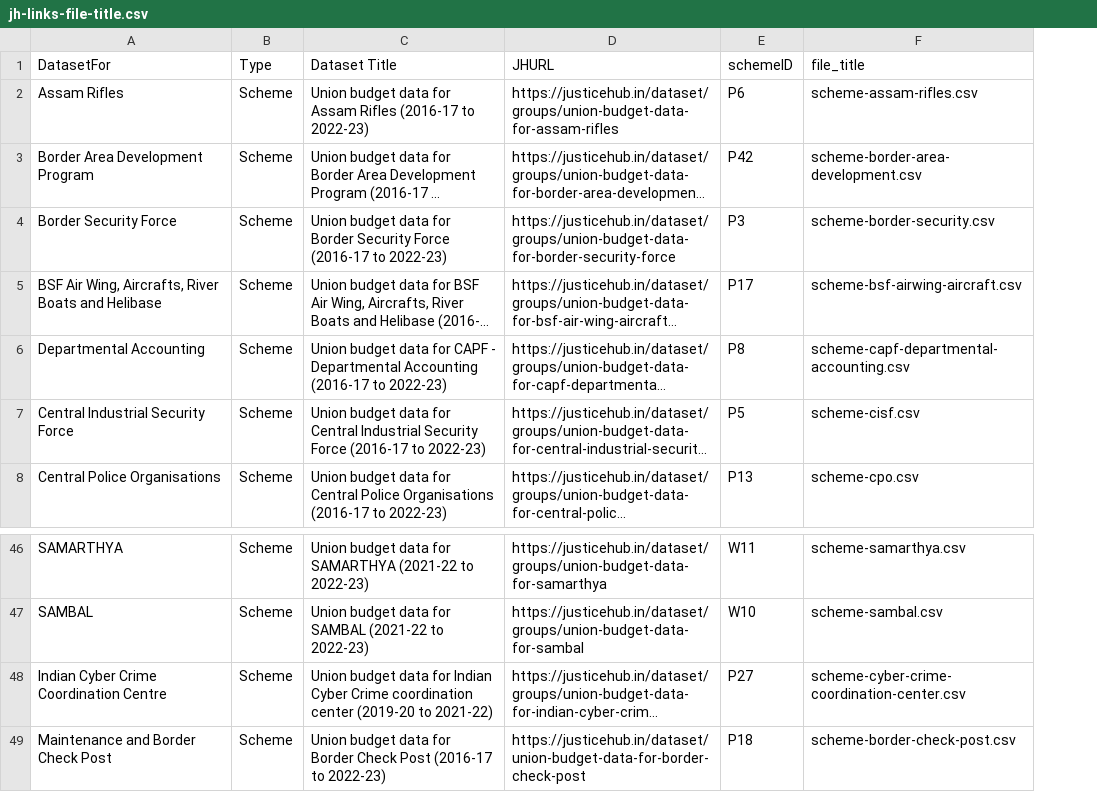
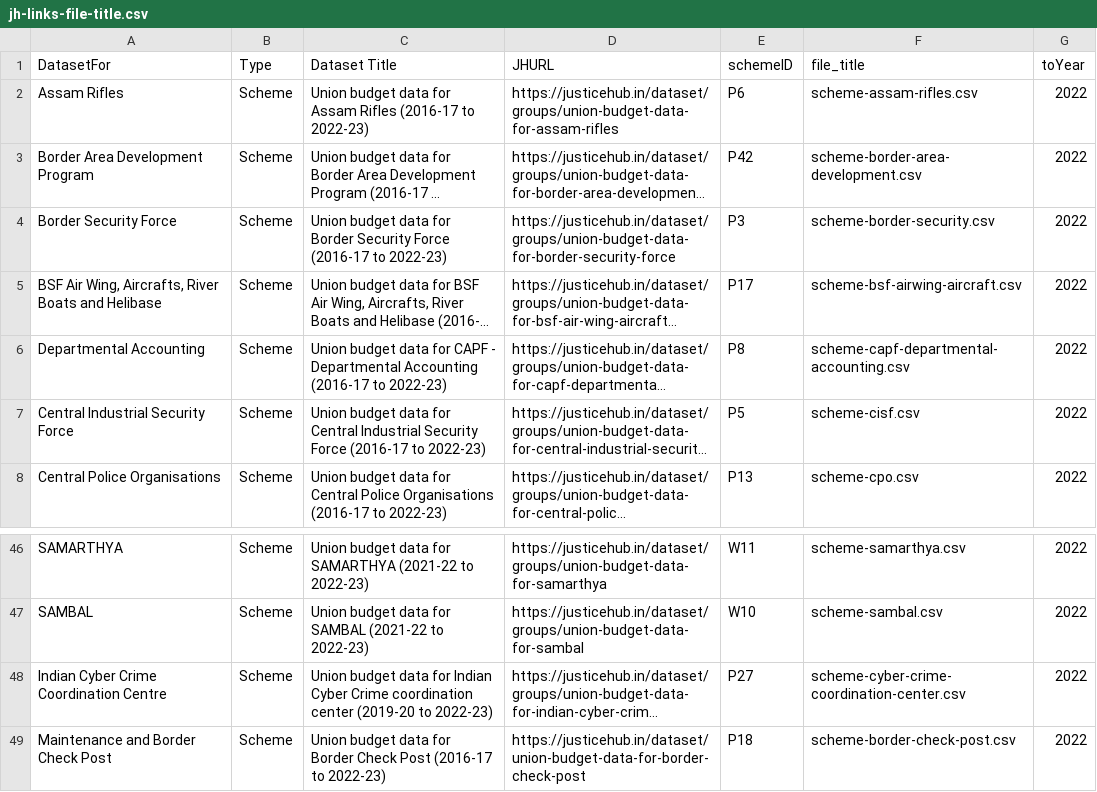
Before and after one commit to justicehub-in/budgets-for-justice-datasets, a CSV file: datasets/union-budget/master-file/jh-links-file-title.csv, drawn as a sheet; only a part is shown, gaps mark what is left out; long unchanged cells end in …; the diff names each change by its address in the sheet, - before the commit and + after, or states it on an @@ line.

Commit message:
Add toYear column

```diff
--- a/datasets/union-budget/master-file/jh-links-file-title.csv
+++ b/datasets/union-budget/master-file/jh-links-file-title.csv
+column G (toYear), rows 2-8: all 2022; rows 46-49: all 2022
-C48 (Dataset Title): …(2019-20 to 2021-22)
+C48 (Dataset Title): …(2019-20 to 2022-23)
```
